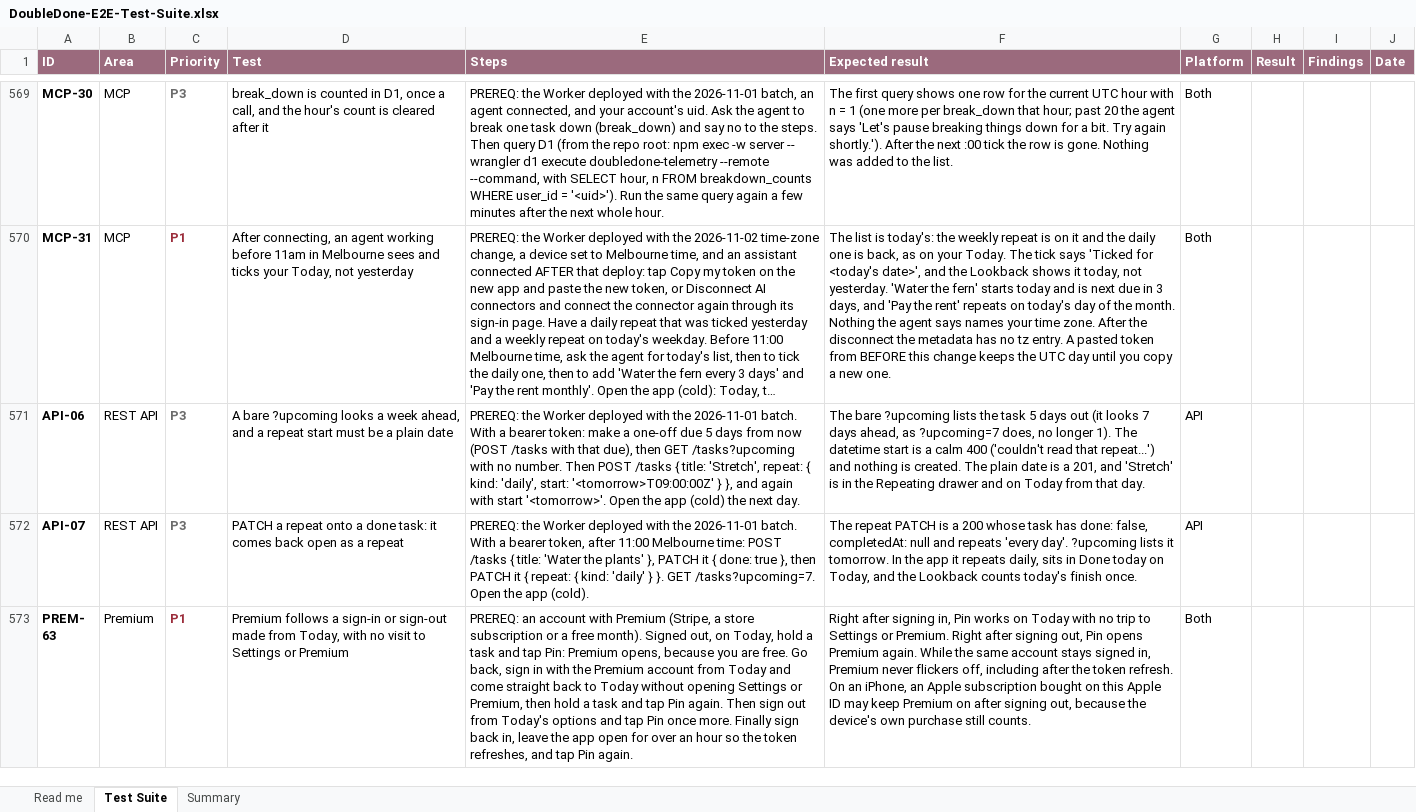
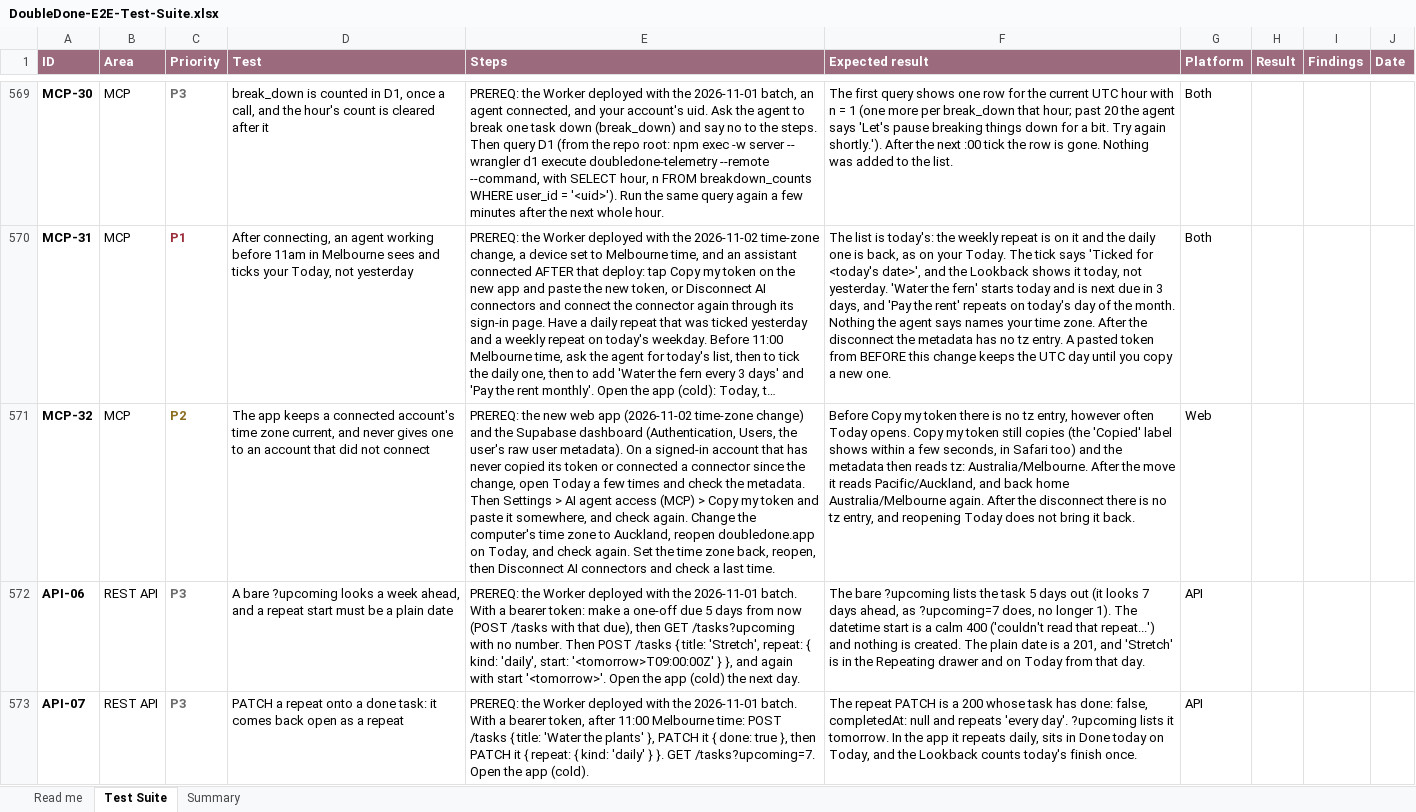
Before and after one commit to melroyds/doubledone, an Excel workbook: docs/qa/DoubleDone-E2E-Test-Suite.xlsx, sheet Test Suite, drawn as a sheet; only a part is shown, gaps mark what is left out; the shorter side is filled out with more unchanged rows; long unchanged cells end in …; values as stored, in another font and other column widths than the file's, no borders; conditional formats not drawn; the diff names each change by its address in the sheet, - before the commit and + after, or states it on an @@ line.

```diff
--- a/docs/qa/DoubleDone-E2E-Test-Suite.xlsx (sheet Test Suite)
+++ b/docs/qa/DoubleDone-E2E-Test-Suite.xlsx (sheet Test Suite)
+row 571: MCP-32 | MCP | P2 | The app keeps a connected account's time zone current, and never gives one to an account that did not connect | PREREQ: the new web app (2026-11-02 time-zone change) and the Supabase dashboard (Authentication, Users, the user's raw user metadata). On a signed-in account that has never copied its token or connected a connector since the change, open Today a few times and check the metadata. Then Settings > AI agent access (MCP) > Copy my token and paste it somewhere, and check again. Change the computer's time zone to Auckland, reopen doubledone.app on Today, and check again. Set the time zone back, reopen, then Disconnect AI connectors and check a last time. | Before Copy my token there is no tz entry, however often Today opens. Copy my token still copies (the 'Copied' label shows within a few seconds, in Safari too) and the metadata then reads tz: Australia/Melbourne. After the move it reads Pacific/Auckland, and back home Australia/Melbourne again. After the disconnect there is no tz entry, and reopening Today does not bring it back. | Web
```
Also changed, not shown: sheet Summary, 10 other files.
